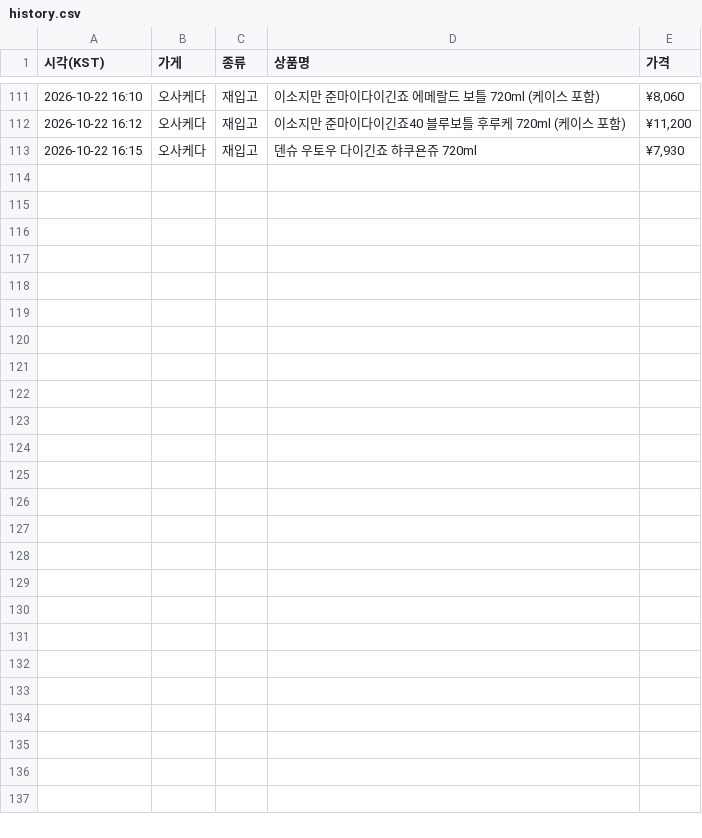
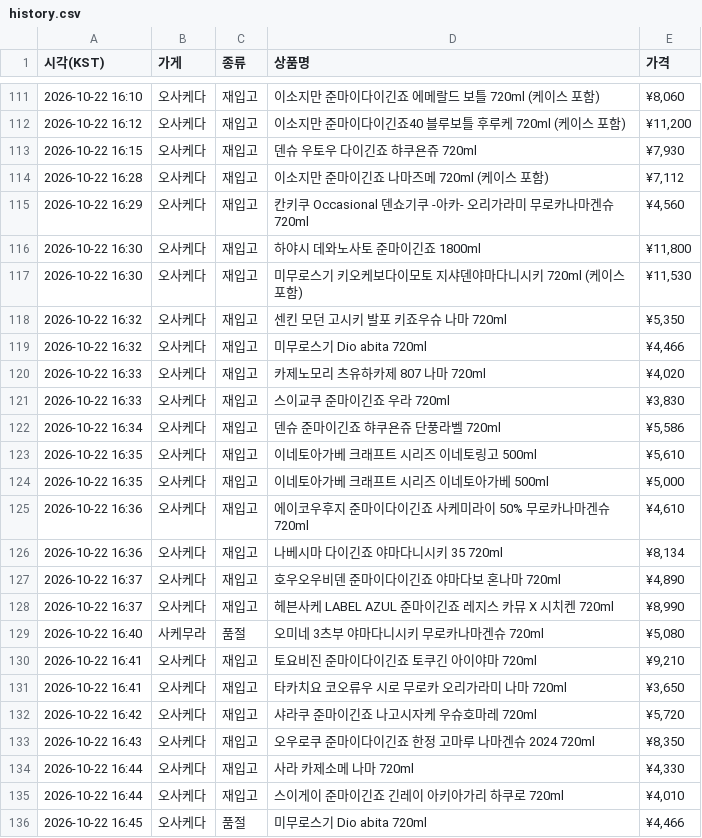
Before and after one commit to zerocustom84-alt/sake-watch, a CSV file: history.csv, drawn as a sheet; only a part is shown, gaps mark what is left out; the diff names each change by its address in the sheet, - before the commit and + after, or states it on an @@ line.

```diff
--- a/history.csv
+++ b/history.csv
+row 114: 2026-10-22 16:28 | 오사케다 | 재입고 | 이소지만 준마이긴죠 나마즈메 720ml (케이스 포함) | ¥7,112
+row 115: 2026-10-22 16:29 | 오사케다 | 재입고 | 칸키쿠 Occasional 덴쇼기쿠 -아카- 오리가라미 무로카나마겐슈 720ml | ¥4,560
+row 116: 2026-10-22 16:30 | 오사케다 | 재입고 | 하야시 데와노사토 준마이긴죠 1800ml | ¥11,800
+row 117: 2026-10-22 16:30 | 오사케다 | 재입고 | 미무로스기 키오케보다이모토 지샤덴야마다니시키 720ml (케이스 포함) | ¥11,530
+row 118: 2026-10-22 16:32 | 오사케다 | 재입고 | 센킨 모던 고시키 발포 키죠우슈 나마 720ml | ¥5,350
+row 119: 2026-10-22 16:32 | 오사케다 | 재입고 | 미무로스기 Dio abita 720ml | ¥4,466
+row 120: 2026-10-22 16:33 | 오사케다 | 재입고 | 카제노모리 츠유하카제 807 나마 720ml | ¥4,020
+row 121: 2026-10-22 16:33 | 오사케다 | 재입고 | 스이교쿠 준마이긴죠 우라 720ml | ¥3,830
+row 122: 2026-10-22 16:34 | 오사케다 | 재입고 | 덴슈 준마이긴죠 햐쿠욘쥬 단풍라벨 720ml | ¥5,586
+row 123: 2026-10-22 16:35 | 오사케다 | 재입고 | 이네토아가베 크래프트 시리즈 이네토링고 500ml | ¥5,610
+row 124: 2026-10-22 16:35 | 오사케다 | 재입고 | 이네토아가베 크래프트 시리즈 이네토아가베 500ml | ¥5,000
+row 125: 2026-10-22 16:36 | 오사케다 | 재입고 | 에이코우후지 준마이다이긴죠 사케미라이 50% 무로카나마겐슈 720ml | ¥4,610
+row 126: 2026-10-22 16:36 | 오사케다 | 재입고 | 나베시마 다이긴죠 야마다니시키 35 720ml | ¥8,134
+row 127: 2026-10-22 16:37 | 오사케다 | 재입고 | 호우오우비덴 준마이다이긴죠 야마다보 혼나마 720ml | ¥4,890
+row 128: 2026-10-22 16:37 | 오사케다 | 재입고 | 헤븐사케 LABEL AZUL 준마이긴죠 레지스 카뮤 X 시치켄 720ml | ¥8,990
+row 129: 2026-10-22 16:40 | 사케무라 | 품절 | 오미네 3츠부 야마다니시키 무로카나마겐슈 720ml | ¥5,080
+row 130: 2026-10-22 16:41 | 오사케다 | 재입고 | 토요비진 준마이다이긴죠 토쿠긴 아이야마 720ml | ¥9,210
+row 131: 2026-10-22 16:41 | 오사케다 | 재입고 | 타카치요 코오류우 시로 무로카 오리가라미 나마 720ml | ¥3,650
+row 132: 2026-10-22 16:42 | 오사케다 | 재입고 | 샤라쿠 준마이긴죠 나고시자케 우슈호마레 720ml | ¥5,720
+row 133: 2026-10-22 16:43 | 오사케다 | 재입고 | 오우로쿠 준마이다이긴죠 한정 고마루 나마겐슈 2024 720ml | ¥8,350
+row 134: 2026-10-22 16:44 | 오사케다 | 재입고 | 사라 카제소메 나마 720ml | ¥4,330
+row 135: 2026-10-22 16:44 | 오사케다 | 재입고 | 스이게이 준마이긴죠 긴레이 아키아가리 하쿠로 720ml | ¥4,010
+row 136: 2026-10-22 16:45 | 오사케다 | 품절 | 미무로스기 Dio abita 720ml | ¥4,466
```
Also changed, not shown: 2 other files.
